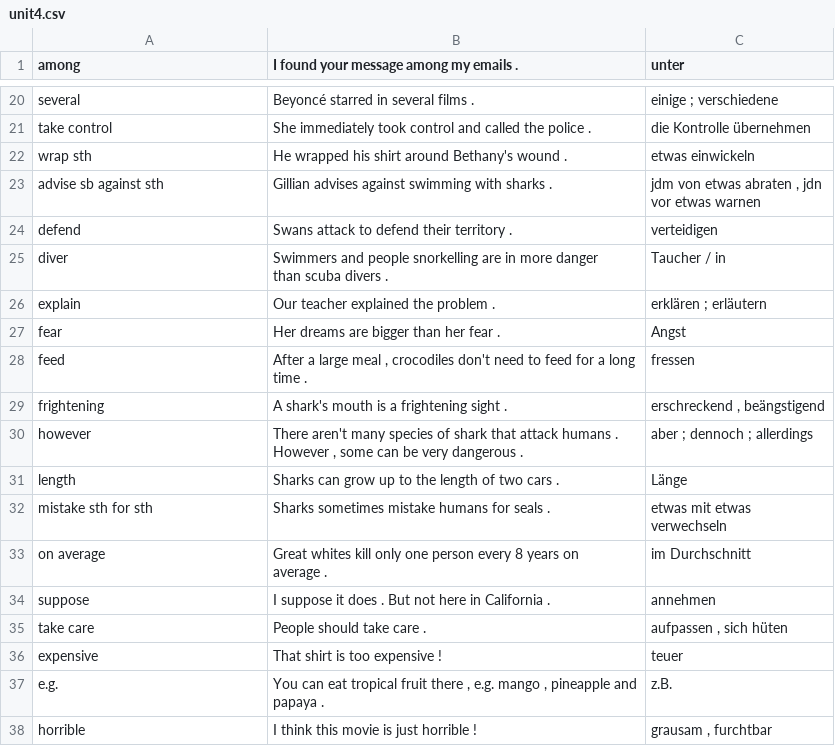
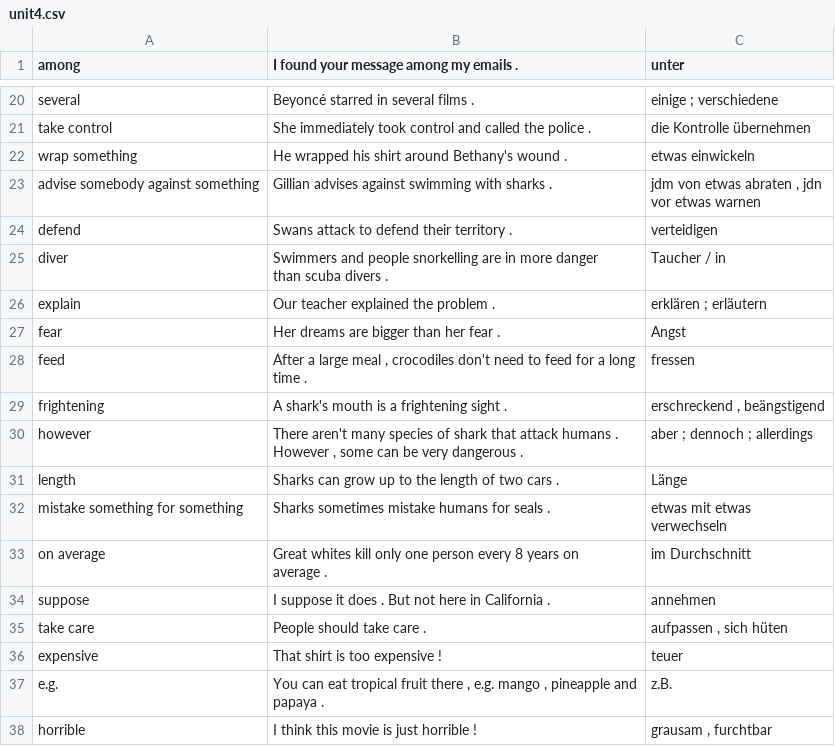
Before and after one commit to hatsch/anki-decks, a CSV file: csv/More! 3/unit4.csv, drawn as a sheet; only a part is shown, gaps mark what is left out.

Commit message:
rename sth to something.

```diff
--- a/csv/More! 3/unit4.csv
+++ b/csv/More! 3/unit4.csv
@@ -24,5 +24,5 @@ several,Beyoncé starred in several films .,einige ; verschiedene
 take control,She immediately took control and called the police .,die Kontrolle übernehmen
-wrap sth,He wrapped his shirt around Bethany's wound .,etwas einwickeln
-advise sb against sth,Gillian advises against swimming with sharks .,"jdm von etwas abraten , jdn
-vor etwas warnen"
+wrap something, He wrapped his shirt around Bethany's wound .,etwas einwickeln
+advise somebody against something, Gillian advises against swimming with sharks .,"jdm von etwas abraten , jdn
+vor etwas warnen"
 defend,Swans attack to defend their territory .,verteidigen
@@ -38,4 +38,4 @@ However , some can be very dangerous .",aber ; dennoch ; allerdings
 length,Sharks can grow up to the length of two cars .,Länge
-mistake sth for sth,Sharks sometimes mistake humans for seals .,"etwas mit etwas
-verwechseln"
+mistake something for something, Sharks sometimes mistake humans for seals .,"etwas mit etwas
+verwechseln"
 on average,"Great whites kill only one person every 8 years on
```
Also changed, not shown: csv/More! 3/unit1.csv, csv/More! 3/unit11.csv, 9 other files.
